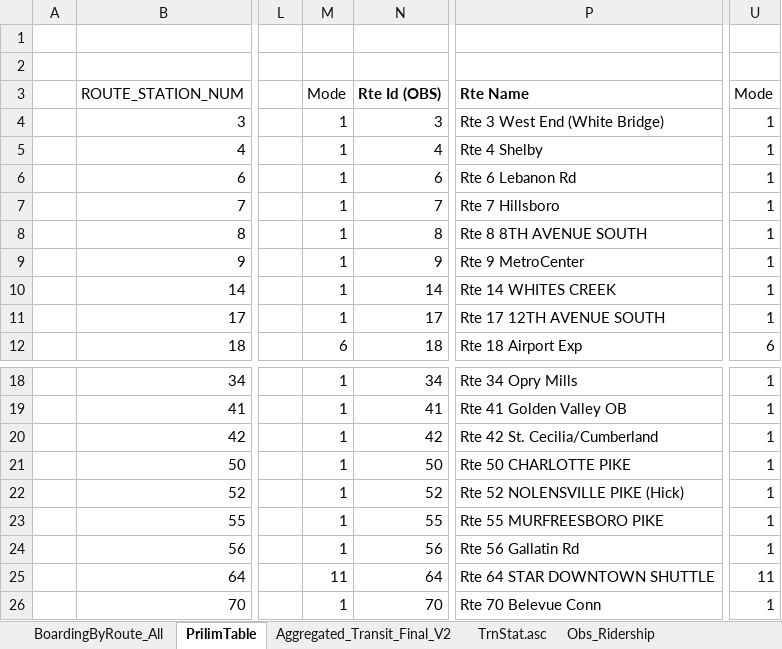
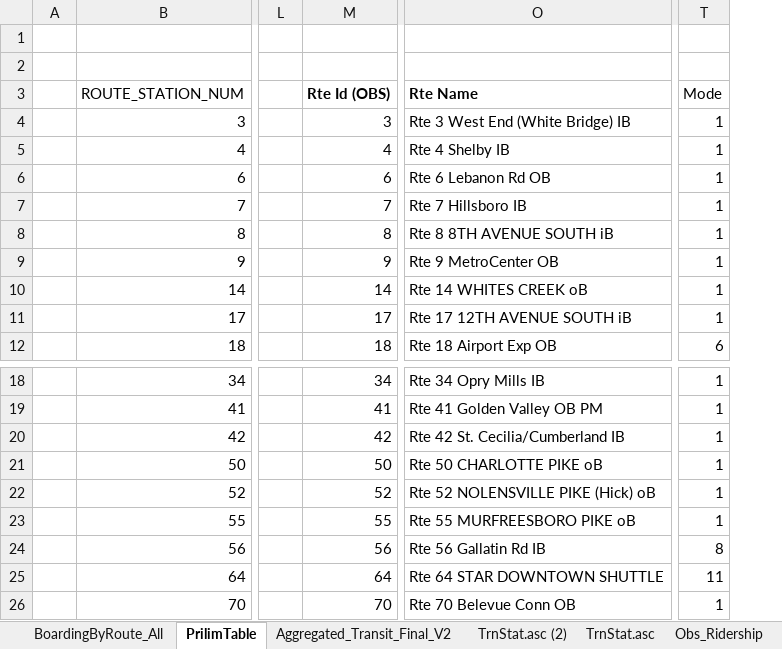
Before and after one commit to RSGInc/nashvilleabm, an Excel workbook: Support/BaseYear/validation/trn_validation_template.xlsx, sheet PrilimTable, drawn as a sheet; only a part is shown, gaps mark what is left out; values as stored, in another font and other column widths than the file's, no borders; removed rows and columns are numbered as before the commit, all else as after; the diff names each change by its address in the sheet, - before the commit and + after, or states it on an @@ line.

```diff
--- a/Support/BaseYear/validation/trn_validation_template.xlsx (sheet PrilimTable)
+++ b/Support/BaseYear/validation/trn_validation_template.xlsx (sheet PrilimTable)
+sheet tab: TrnStat.asc (2)
-column M, rows 3-12: Mode | 1 | 1 | 1 | 1 | 1 | 1 | 1 | 1 | 6; rows 18-26: 1 | 1 | 1 | 1 | 1 | 1 | 1 | 11 | 1
-column P, rows 3-12: Rte Name | Rte 3 West End (White Bridge) | Rte 4 Shelby | Rte 6 Lebanon Rd | Rte 7 Hillsboro | Rte 8 8TH AVENUE SOUTH | Rte 9 MetroCenter | Rte 14 WHITES CREEK | Rte 17 12TH AVENUE SOUTH | Rte 18 Airport Exp; rows 18-26: Rte 34 Opry Mills | Rte 41 Golden Valley OB | Rte 42 St. Cecilia/Cumberland | Rte 50 CHARLOTTE PIKE | Rte 52 NOLENSVILLE PIKE (Hick) | Rte 55 MURFREESBORO PIKE | Rte 56 Gallatin Rd | Rte 64 STAR DOWNTOWN SHUTTLE | Rte 70 Belevue Conn
+column O, rows 3-12: Rte Name | Rte 3 West End (White Bridge) IB | Rte 4 Shelby IB | Rte 6 Lebanon Rd OB | Rte 7 Hillsboro IB | Rte 8 8TH AVENUE SOUTH iB | Rte 9 MetroCenter OB | Rte 14 WHITES CREEK oB | Rte 17 12TH AVENUE SOUTH iB | Rte 18 Airport Exp OB; rows 18-26: Rte 34 Opry Mills IB | Rte 41 Golden Valley OB PM | Rte 42 St. Cecilia/Cumberland IB | Rte 50 CHARLOTTE PIKE oB | Rte 52 NOLENSVILLE PIKE (Hick) oB | Rte 55 MURFREESBORO PIKE oB | Rte 56 Gallatin Rd IB | Rte 64 STAR DOWNTOWN SHUTTLE | Rte 70 Belevue Conn OB
-T24: 1
+T24: 8
```
Also changed, not shown: sheet ABM_RteName, sheet BoardingByRoute_All, formulas that keep their value, hidden cells, charts or pictures, 51 other files.
